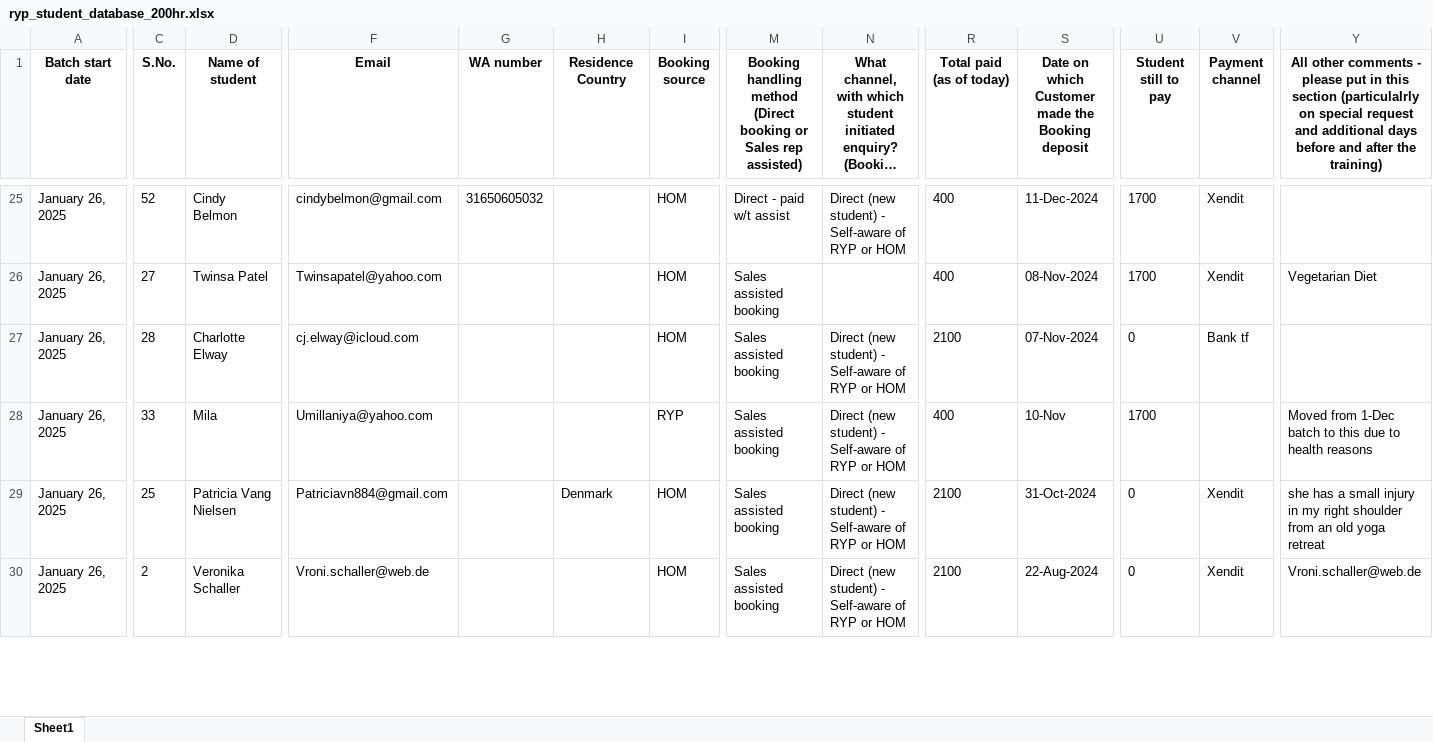
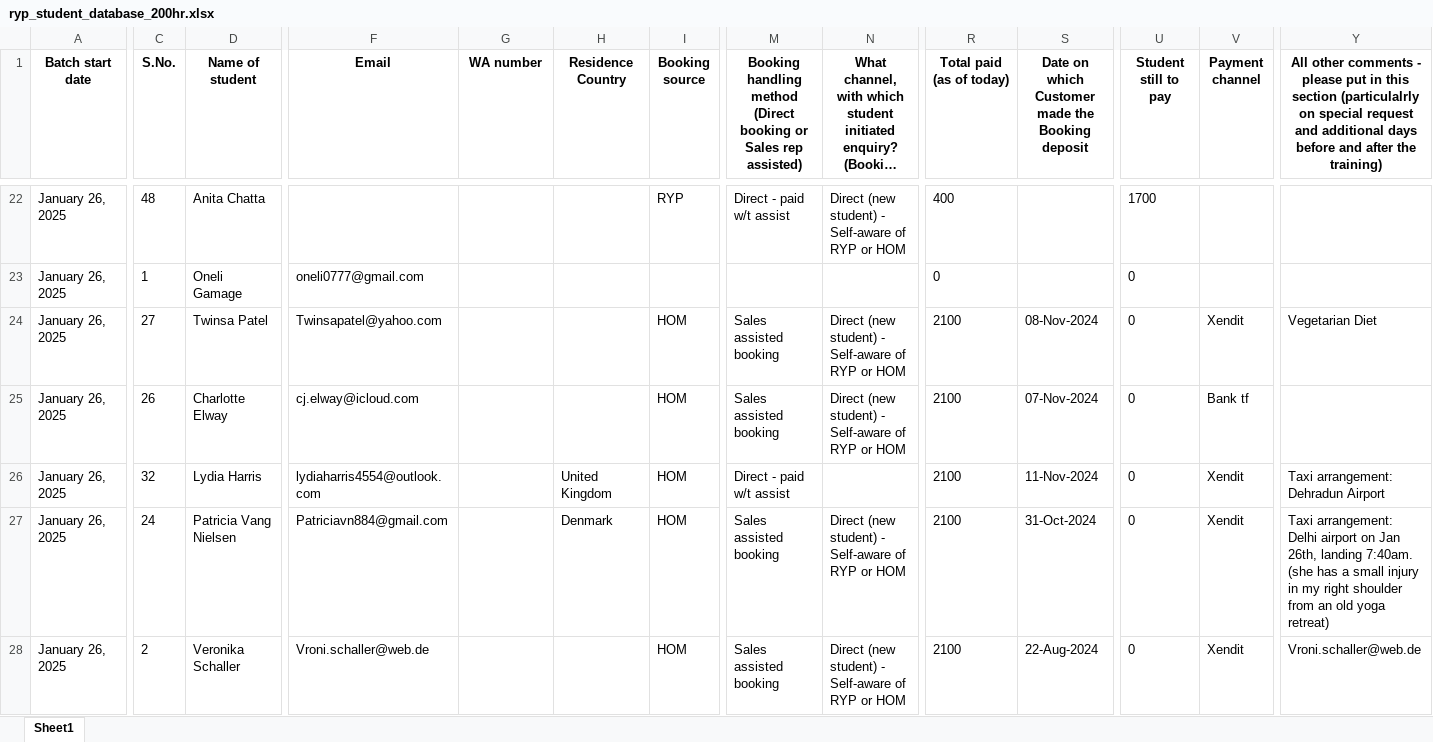
Before and after one commit to antoniusawe/sales-report, an Excel workbook: data/ryp_student_database_200hr.xlsx, sheet Sheet1, drawn as a sheet; only a part is shown, gaps mark what is left out; long unchanged cells end in …; values as stored, in another font and other column widths than the file's, no borders; addresses are those after the commit; rows hold the shown columns only; the diff covers the shown part only; the diff names each change by its address in the sheet, - before the commit and + after, or states it on an @@ line.

Commit message:
Update data/ryp_student_database_200hr.xlsx

```diff
--- a/data/ryp_student_database_200hr.xlsx (sheet Sheet1)
+++ b/data/ryp_student_database_200hr.xlsx (sheet Sheet1)
-C22 (S.No.): 52
+C22 (S.No.): 48
-D22 (Name of student): Cindy Belmon
+D22 (Name of student): Anita Chatta
-F22 (Email): cindybelmon@gmail.com
+F22 (Email): (empty)
-G22 (WA number): 31650605032
+G22 (WA number): (empty)
-I22 (Booking source): HOM
+I22 (Booking source): RYP
-S22: 11-Dec-2024
+S22: (empty)
-V22 (Payment channel): Xendit
+V22 (Payment channel): (empty)
+row 23: January 26, 2025 | 1 | Oneli Gamage | oneli0777@gmail.com |  |  |  |  |  | 0 |  | 0
-N24: (empty)
+N24: Direct (new student) - Self-aware of RYP or HOM
-R24 (Total paid (as of today)): 400
+R24 (Total paid (as of today)): 2100
-U24 (Student still to pay): 1700
+U24 (Student still to pay): 0
-C25 (S.No.): 28
+C25 (S.No.): 26
-C26 (S.No.): 33
+C26 (S.No.): 32
-D26 (Name of student): Mila
+D26 (Name of student): Lydia Harris
-F26 (Email): Umillaniya@yahoo.com
+F26 (Email): lydiaharris4554@outlook.com
-H26 (Residence Country): (empty)
+H26 (Residence Country): United Kingdom
-I26 (Booking source): RYP
+I26 (Booking source): HOM
-M26: Sales assisted booking
+M26: Direct - paid w/t assist
-N26: Direct (new student) - Self-aware of RYP or HOM
+N26: (empty)
-R26 (Total paid (as of today)): 400
+R26 (Total paid (as of today)): 2100
-S26: 10-Nov
+S26: 11-Nov-2024
-U26 (Student still to pay): 1700
+U26 (Student still to pay): 0
-V26 (Payment channel): (empty)
+V26 (Payment channel): Xendit
-Y26: Moved from 1-Dec batch to this due to health reasons
+Y26: Taxi arrangement: Dehradun Airport
-C27 (S.No.): 25
+C27 (S.No.): 24
-Y27: she has a small injury in my right shoulder from an old yoga retreat
+Y27: Taxi arrangement: Delhi airport on Jan 26th, landing 7:40am. (she has a small injury in my right shoulder from an old yoga retreat)
```
Also changed, not shown: 44 added rows, 11 removed rows, 11 moved rows and 191 edited cells elsewhere in this sheet.
